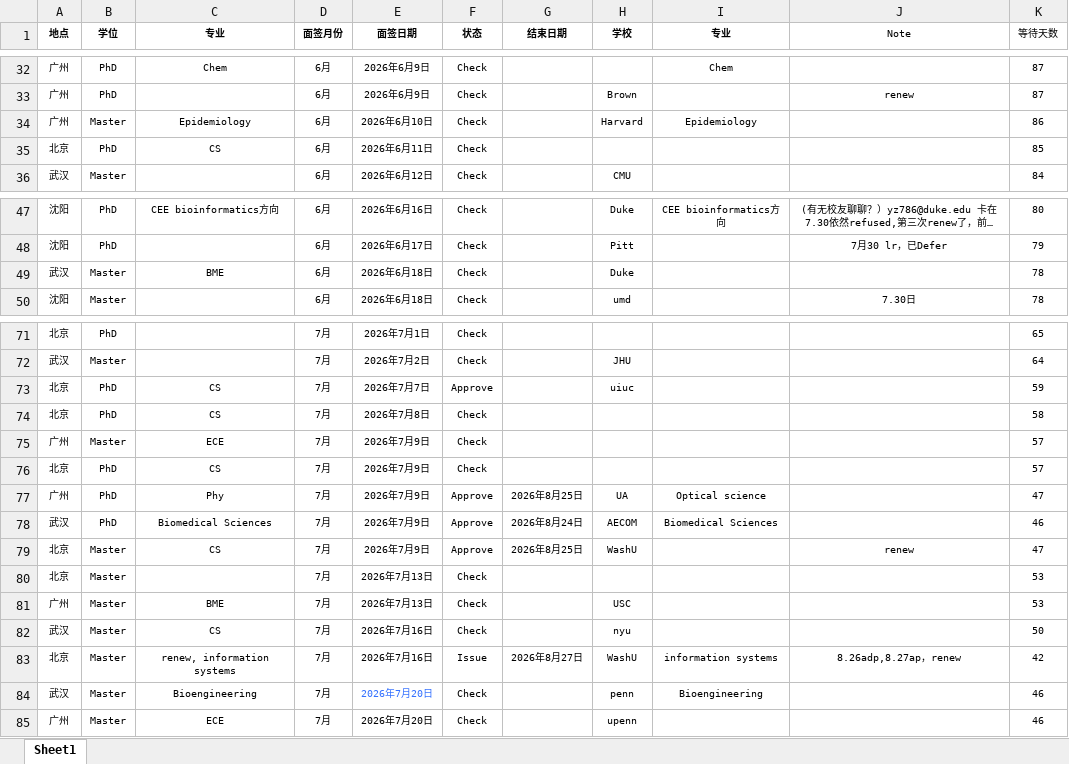
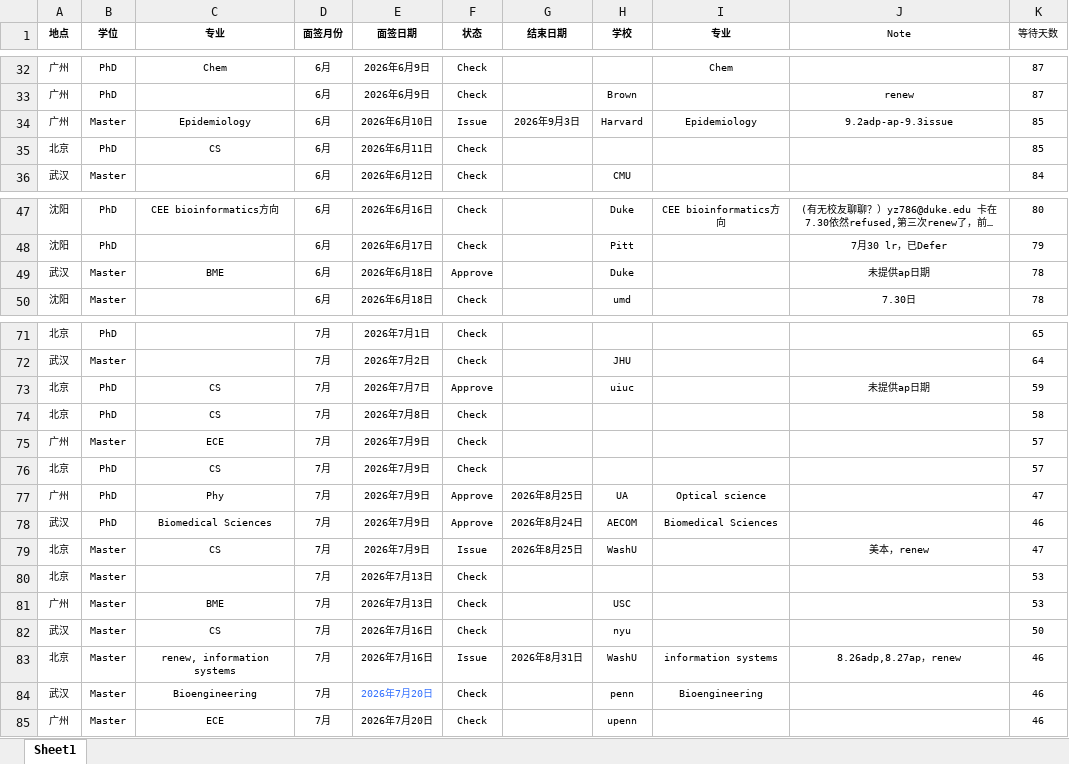
Before and after one commit to UFUN0220/checkee_2026_F1_China, an Excel workbook: data/checkmate/ufun_checkee_pure_processed.xlsx, sheet Sheet1, drawn as a sheet; only a part is shown, gaps mark what is left out; long unchanged cells end in …; values as stored, in another font and other column widths than the file's, no borders; the diff names each change by its address in the sheet, - before the commit and + after, or states it on an @@ line.

Commit message:
ready online, fix bug of mobile view, adjust top 3 medels, add animation, optimize submit button, use the latest data

```diff
--- a/data/checkmate/ufun_checkee_pure_processed.xlsx (sheet Sheet1)
+++ b/data/checkmate/ufun_checkee_pure_processed.xlsx (sheet Sheet1)
-F34 (状态): Check
+F34 (状态): Issue
-G34 (结束日期): (empty)
+G34 (结束日期): 2026年9月3日
-J34 (Note): (empty)
+J34 (Note): 9.2adp-ap-9.3issue
-K34 (等待天数): 86
+K34 (等待天数): 85
-F49 (状态): Check
+F49 (状态): Approve
-J49 (Note): (empty)
+J49 (Note): 未提供ap日期
-J73 (Note): (empty)
+J73 (Note): 未提供ap日期
-F79 (状态): Approve
+F79 (状态): Issue
-J79 (Note): renew
+J79 (Note): 美本，renew
-G83 (结束日期): 2026年8月27日
+G83 (结束日期): 2026年8月31日
-K83 (等待天数): 42
+K83 (等待天数): 46
```
Also changed, not shown: 22 other files.
